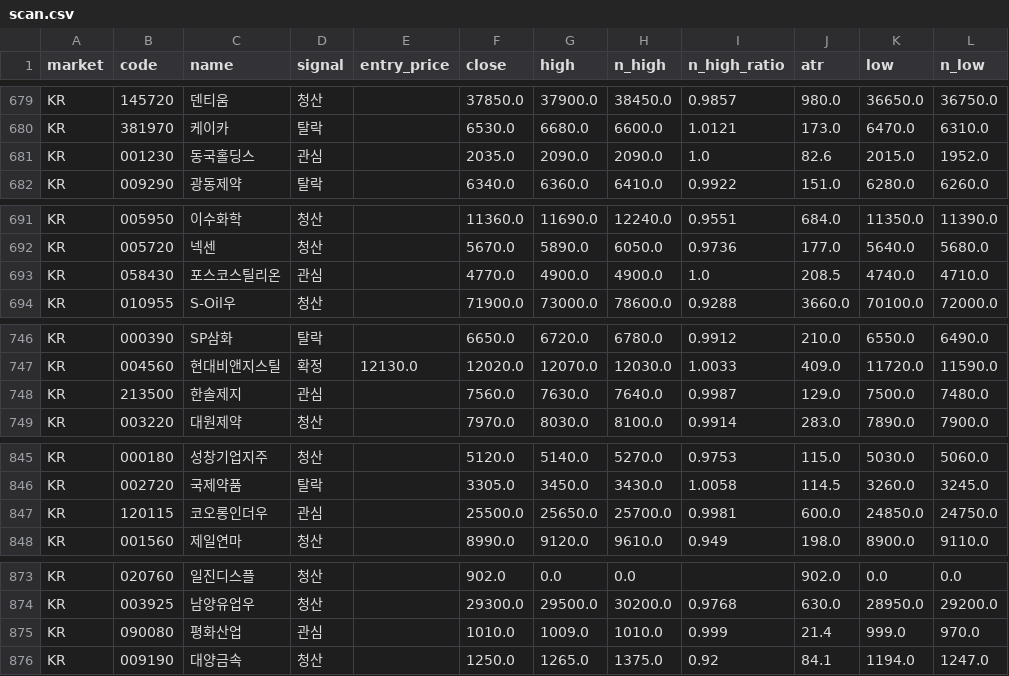
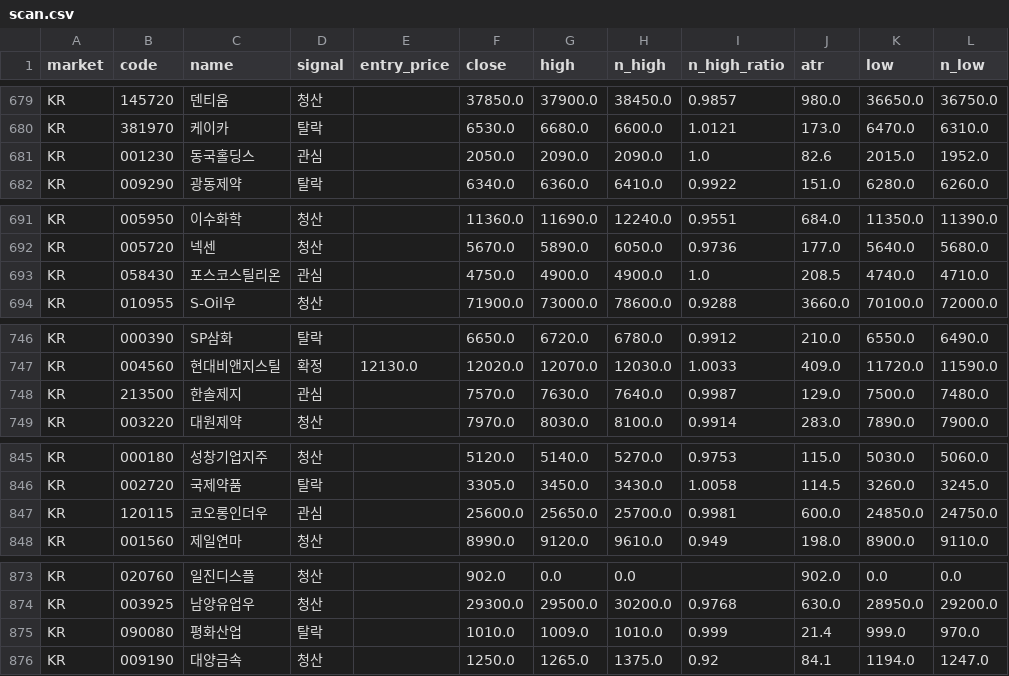
Before and after one commit to harmi6005/bear_market_tracker, a CSV file: data/scan.csv, drawn as a sheet; only a part is shown, gaps mark what is left out; the diff covers the shown part only; the diff names each change by its address in the sheet, - before the commit and + after, or states it on an @@ line.

```diff
--- a/data/scan.csv
+++ b/data/scan.csv
-F681 (close): 2035.0
+F681 (close): 2050.0
-F693 (close): 4770.0
+F693 (close): 4750.0
-F748 (close): 7560.0
+F748 (close): 7570.0
-F847 (close): 25500.0
+F847 (close): 25600.0
-D875 (signal): 관심
+D875 (signal): 탈락
```
Also changed, not shown: 16 edited cells elsewhere in this file.
